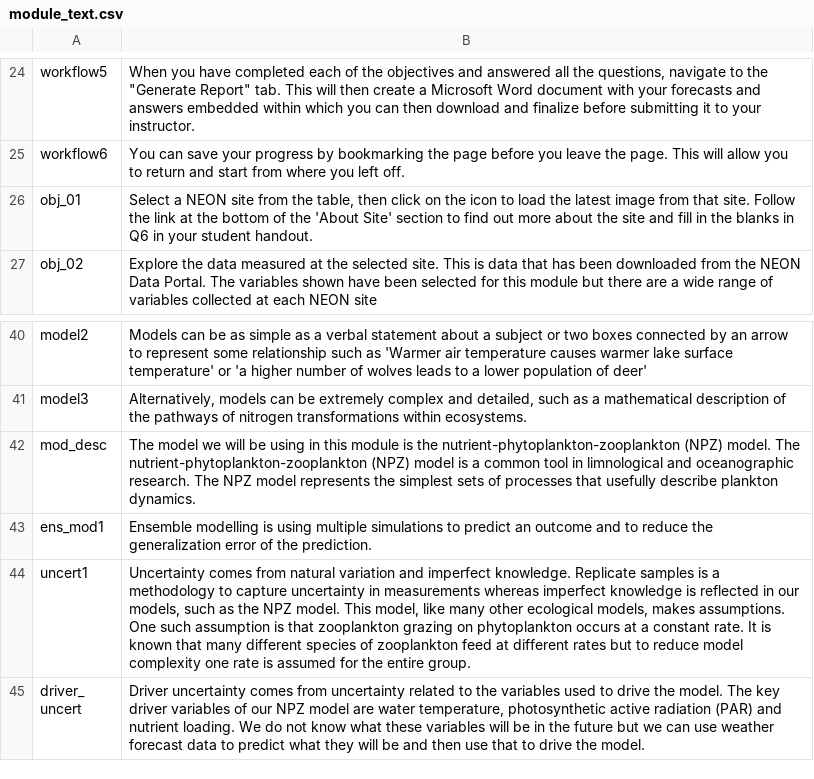
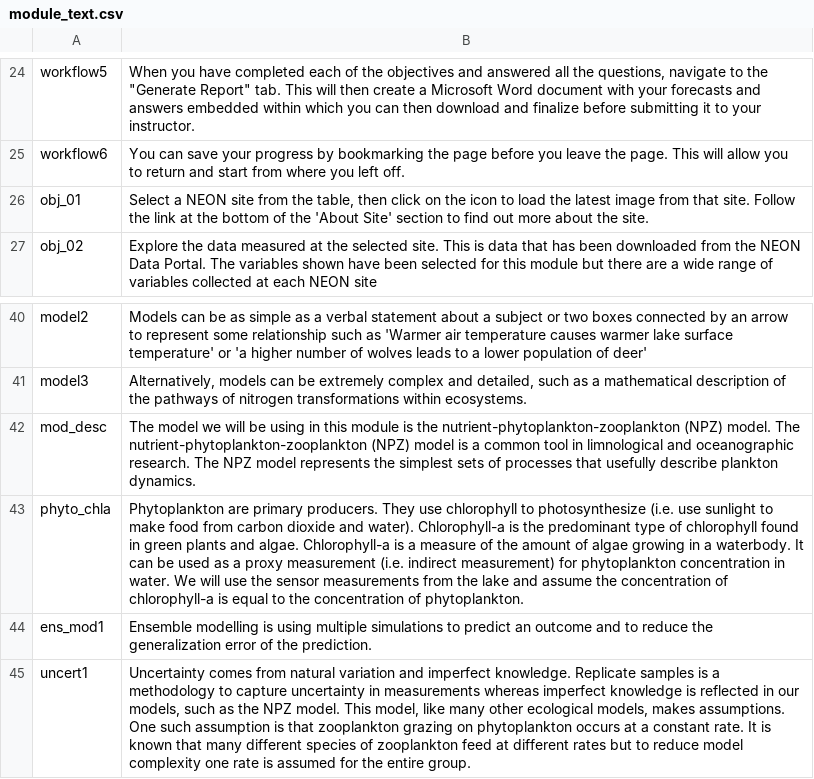
Before and after one commit to tadhg-moore/Project-EDDIE-shiny, a CSV file: module5/data/module_text.csv, drawn as a sheet; only a part is shown, gaps mark what is left out; the shorter side is filled out with more unchanged rows.

Commit message:
Updated text

```diff
--- a/module5/data/module_text.csv
+++ b/module5/data/module_text.csv
@@ -25,3 +25,3 @@ workflow5,"When you have completed each of the objectives and answered all the q
 workflow6,You can save your progress by bookmarking the page before you leave the page. This will allow you to return and start from where you left off.
-obj_01,"Select a NEON site from the table, then click on the icon to load the latest image from that site. Follow the link at the bottom of the 'About Site' section to find out more about the site and fill in the blanks in Q6 in your student handout."
+obj_01,"Select a NEON site from the table, then click on the icon to load the latest image from that site. Follow the link at the bottom of the 'About Site' section to find out more about the site."
 obj_02,Explore the data measured at the selected site. This is data that has been downloaded from the NEON Data Portal. The variables shown have been selected for this module but there are a wide range of variables collected at each NEON site
@@ -42,2 +42,3 @@ model3,"Alternatively, models can be extremely complex and detailed, such as a m
 mod_desc,The model we will be using in this module is the nutrient-phytoplankton-zooplankton (NPZ) model. The nutrient-phytoplankton-zooplankton (NPZ) model is a common tool in limnological and oceanographic research. The NPZ model represents the simplest sets of processes that usefully describe plankton dynamics.
+phyto_chla,Phytoplankton are primary producers. They use chlorophyll to photosynthesize (i.e. use sunlight to make food from carbon dioxide and water). Chlorophyll-a is the predominant type of chlorophyll found in green plants and algae. Chlorophyll-a is a measure of the amount of algae growing in a waterbody. It can be used as a proxy measurement (i.e. indirect measurement) for phytoplankton concentration in water. We will use the sensor measurements from the lake and assume the concentration of chlorophyll-a is equal to the concentration of phytoplankton.
 ens_mod1,Ensemble modelling is using multiple simulations to predict an outcome and to reduce the generalization error of the prediction.
```
